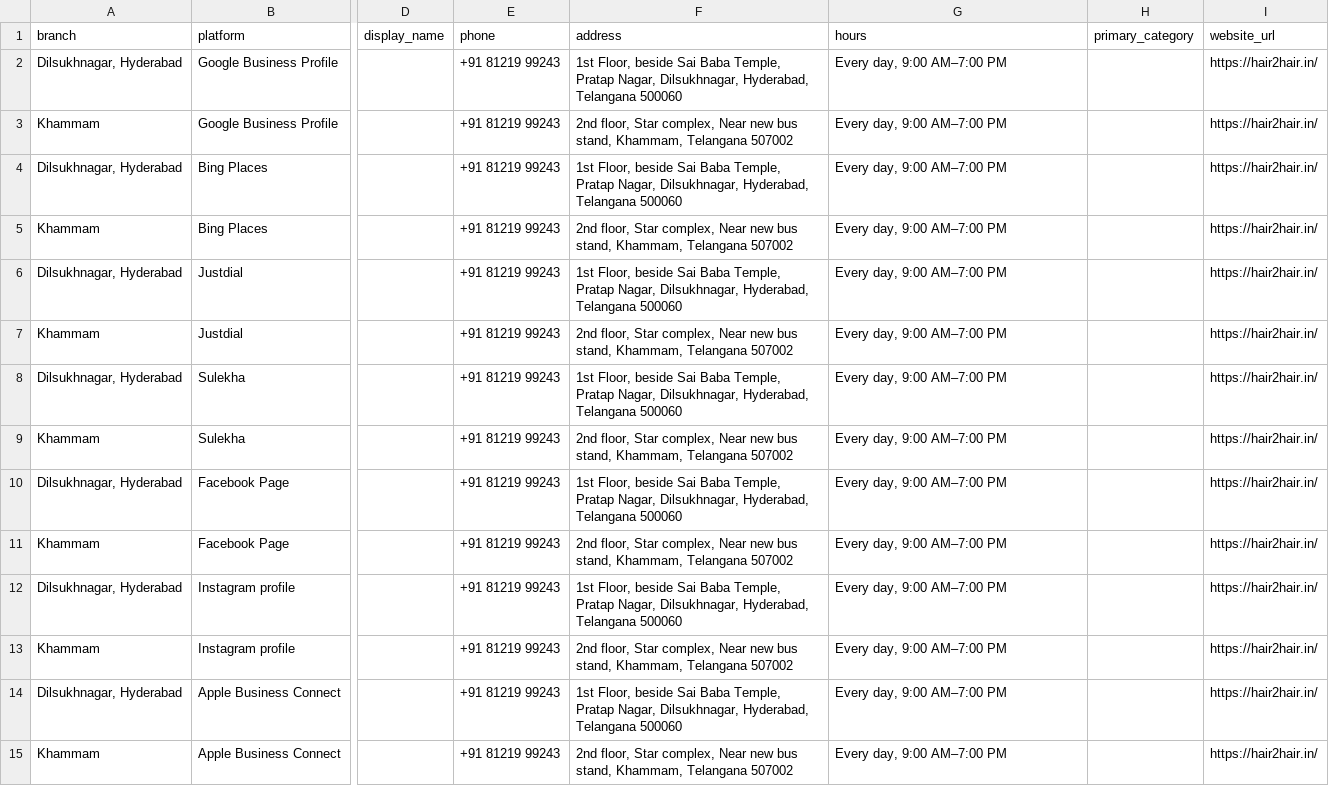
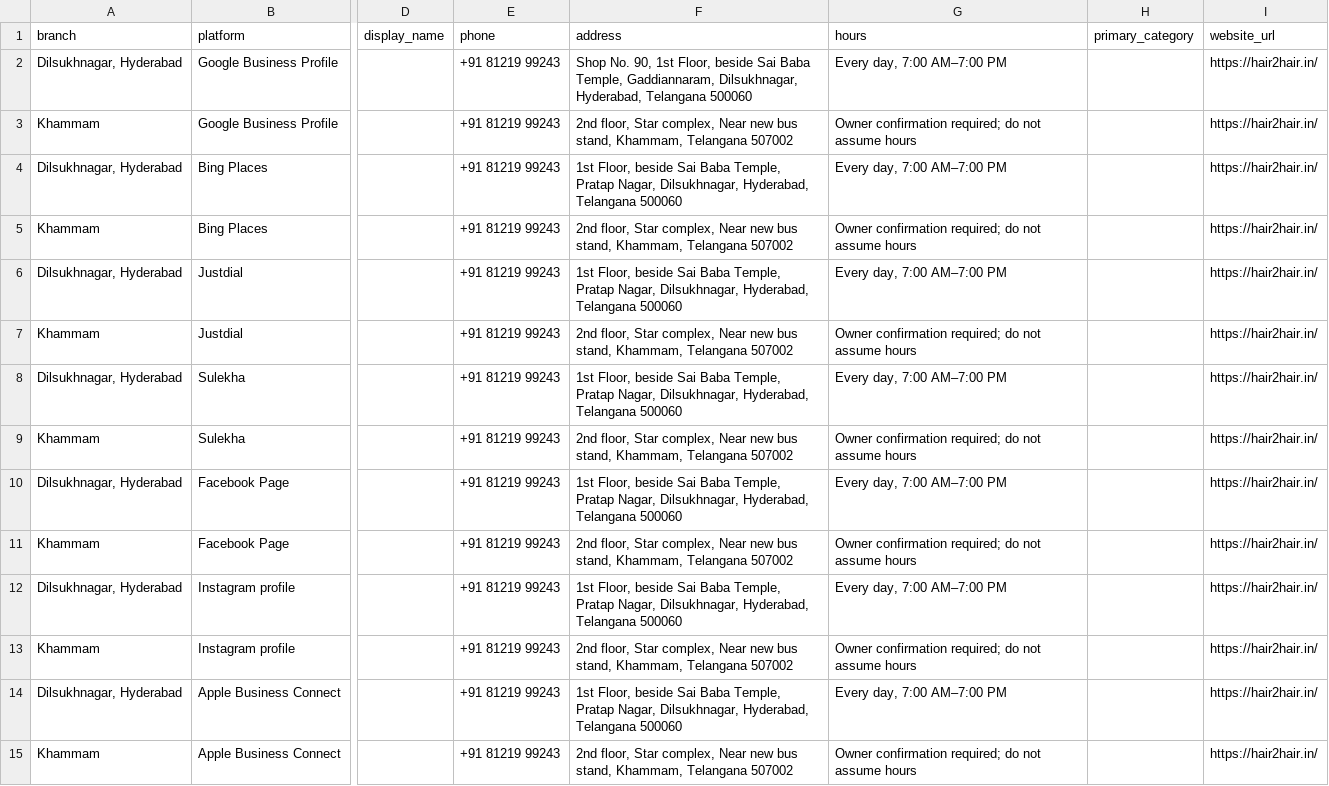
Before and after one commit to jampala-rishi-krishna/Sathishanna_office, a CSV file: docs/phase-5-directory-citation-audit-template.csv, drawn as a sheet; only a part is shown, gaps mark what is left out; the diff names each change by its address in the sheet, - before the commit and + after, or states it on an @@ line.

Commit message:
Correct branch facts in directory audit template

```diff
--- a/docs/phase-5-directory-citation-audit-template.csv
+++ b/docs/phase-5-directory-citation-audit-template.csv
-F2 (address): 1st Floor, beside Sai Baba Temple, Pratap Nagar, Dilsukhnagar, Hyderabad,…
+F2 (address): Shop No. 90, 1st Floor, beside Sai Baba Temple, Gaddiannaram, Dilsukhnagar, Hyderabad,…
-G2 (hours): Every day, 9:00 AM–7:00 PM
+G2 (hours): Every day, 7:00 AM–7:00 PM
-G3 (hours): Every day, 9:00 AM–7:00 PM
+G3 (hours): Owner confirmation required; do not assume hours
-G4 (hours): Every day, 9:00 AM–7:00 PM
+G4 (hours): Every day, 7:00 AM–7:00 PM
-G5 (hours): Every day, 9:00 AM–7:00 PM
+G5 (hours): Owner confirmation required; do not assume hours
-G6 (hours): Every day, 9:00 AM–7:00 PM
+G6 (hours): Every day, 7:00 AM–7:00 PM
-G7 (hours): Every day, 9:00 AM–7:00 PM
+G7 (hours): Owner confirmation required; do not assume hours
-G8 (hours): Every day, 9:00 AM–7:00 PM
+G8 (hours): Every day, 7:00 AM–7:00 PM
-G9 (hours): Every day, 9:00 AM–7:00 PM
+G9 (hours): Owner confirmation required; do not assume hours
-G10 (hours): Every day, 9:00 AM–7:00 PM
+G10 (hours): Every day, 7:00 AM–7:00 PM
-G11 (hours): Every day, 9:00 AM–7:00 PM
+G11 (hours): Owner confirmation required; do not assume hours
-G12 (hours): Every day, 9:00 AM–7:00 PM
+G12 (hours): Every day, 7:00 AM–7:00 PM
-G13 (hours): Every day, 9:00 AM–7:00 PM
+G13 (hours): Owner confirmation required; do not assume hours
-G14 (hours): Every day, 9:00 AM–7:00 PM
+G14 (hours): Every day, 7:00 AM–7:00 PM
-G15 (hours): Every day, 9:00 AM–7:00 PM
+G15 (hours): Owner confirmation required; do not assume hours
```
